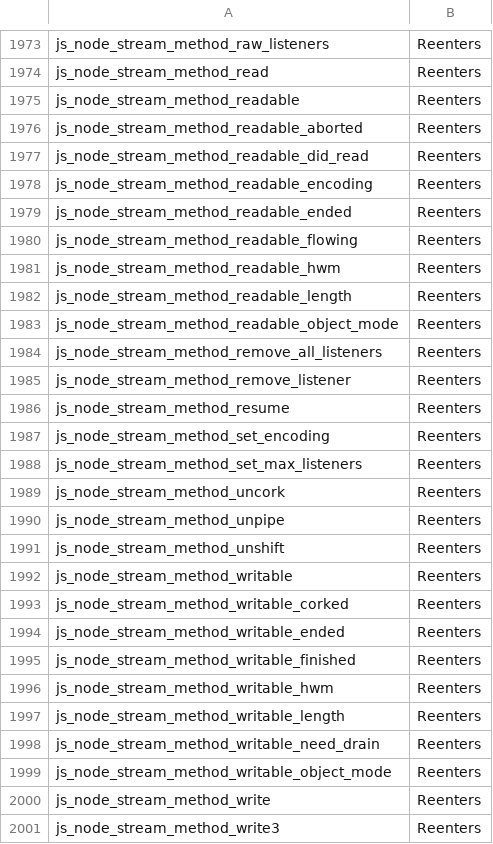
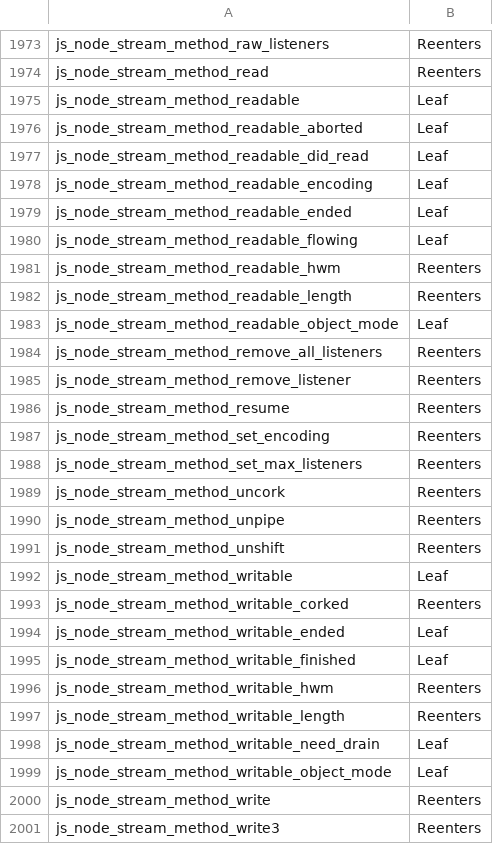
Before and after one commit to Gautown/perry, a TSV file: crates/perry-codegen/src/gc_effects/linux-x86_64.tsv, drawn as a sheet; only a part is shown, gaps mark what is left out; the diff covers the shown part only.

Commit message:
fix(runtime): stream state reads are direct slot reads (Leaf)

```diff
--- a/crates/perry-codegen/src/gc_effects/linux-x86_64.tsv
+++ b/crates/perry-codegen/src/gc_effects/linux-x86_64.tsv
@@ -1974,11 +1974,11 @@ js_node_stream_method_raw_listeners	Reenters
 js_node_stream_method_read	Reenters
-js_node_stream_method_readable	Reenters
-js_node_stream_method_readable_aborted	Reenters
-js_node_stream_method_readable_did_read	Reenters
-js_node_stream_method_readable_encoding	Reenters
-js_node_stream_method_readable_ended	Reenters
-js_node_stream_method_readable_flowing	Reenters
+js_node_stream_method_readable	Leaf
+js_node_stream_method_readable_aborted	Leaf
+js_node_stream_method_readable_did_read	Leaf
+js_node_stream_method_readable_encoding	Leaf
+js_node_stream_method_readable_ended	Leaf
+js_node_stream_method_readable_flowing	Leaf
 js_node_stream_method_readable_hwm	Reenters
 js_node_stream_method_readable_length	Reenters
-js_node_stream_method_readable_object_mode	Reenters
+js_node_stream_method_readable_object_mode	Leaf
 js_node_stream_method_remove_all_listeners	Reenters
@@ -1991,10 +1991,10 @@ js_node_stream_method_unpipe	Reenters
 js_node_stream_method_unshift	Reenters
-js_node_stream_method_writable	Reenters
+js_node_stream_method_writable	Leaf
 js_node_stream_method_writable_corked	Reenters
-js_node_stream_method_writable_ended	Reenters
-js_node_stream_method_writable_finished	Reenters
+js_node_stream_method_writable_ended	Leaf
+js_node_stream_method_writable_finished	Leaf
 js_node_stream_method_writable_hwm	Reenters
 js_node_stream_method_writable_length	Reenters
-js_node_stream_method_writable_need_drain	Reenters
-js_node_stream_method_writable_object_mode	Reenters
+js_node_stream_method_writable_need_drain	Leaf
+js_node_stream_method_writable_object_mode	Leaf
 js_node_stream_method_write	Reenters
```
Also changed, not shown: 10 edited cells elsewhere in this file, 15 other files.
